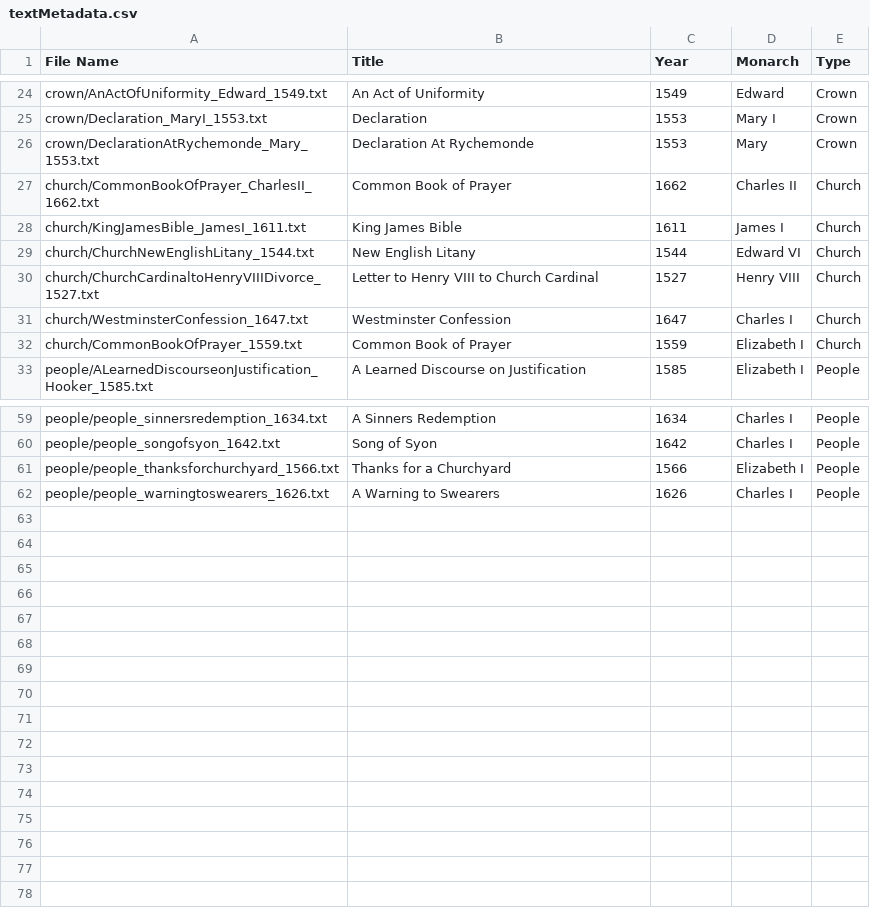
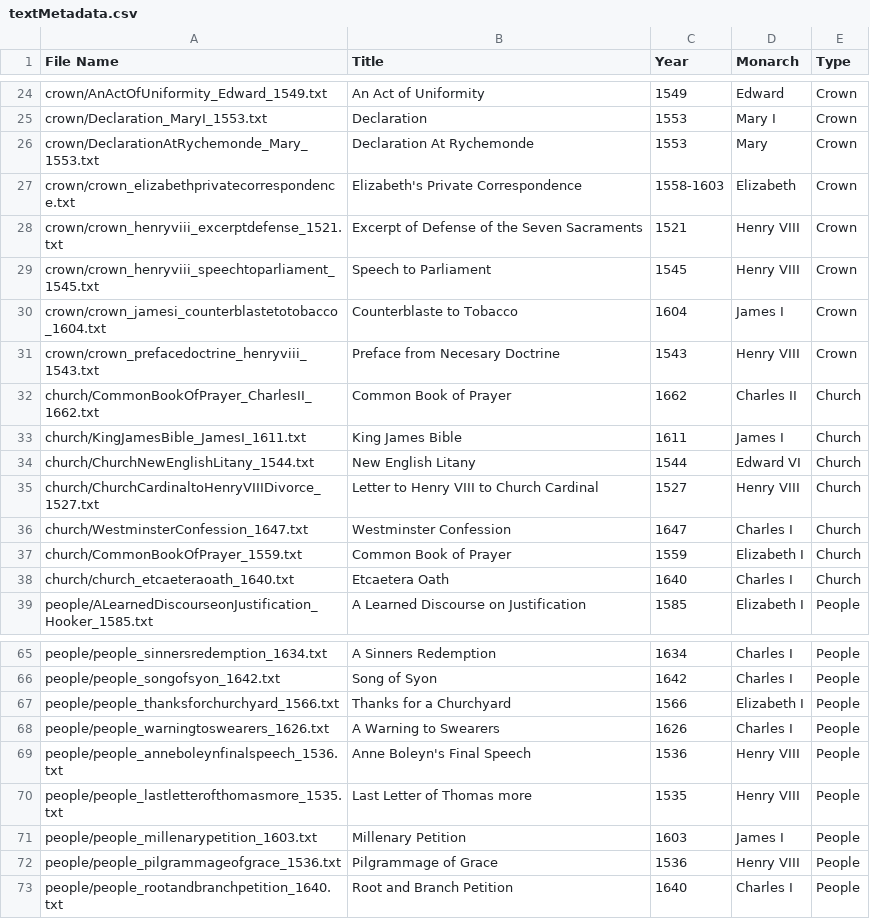
Before and after one commit to catherinedparnell/Cultural-Analytics-IS, a CSV file: texts/textMetadata.csv, drawn as a sheet; only a part is shown, gaps mark what is left out; the diff names each change by its address in the sheet, - before the commit and + after, or states it on an @@ line.

Commit message:
Update textMetadata.csv

```diff
--- a/texts/textMetadata.csv
+++ b/texts/textMetadata.csv
+row 27: crown/crown_elizabethprivatecorrespondence.txt | Elizabeth's Private Correspondence | 1558-1603 | Elizabeth | Crown
+row 28: crown/crown_henryviii_excerptdefense_1521.txt | Excerpt of Defense of the Seven Sacraments | 1521 | Henry VIII | Crown
+row 29: crown/crown_henryviii_speechtoparliament_1545.txt | Speech to Parliament | 1545 | Henry VIII | Crown
+row 30: crown/crown_jamesi_counterblastetotobacco_1604.txt | Counterblaste to Tobacco | 1604 | James I | Crown
+row 31: crown/crown_prefacedoctrine_henryviii_1543.txt | Preface from Necesary Doctrine | 1543 | Henry VIII | Crown
+row 38: church/church_etcaeteraoath_1640.txt | Etcaetera Oath | 1640 | Charles I | Church
+row 69: people/people_anneboleynfinalspeech_1536.txt | Anne Boleyn's Final Speech | 1536 | Henry VIII | People
+row 70: people/people_lastletterofthomasmore_1535.txt | Last Letter of Thomas more | 1535 | Henry VIII | People
+row 71: people/people_millenarypetition_1603.txt | Millenary Petition | 1603 | James I | People
+row 72: people/people_pilgrammageofgrace_1536.txt | Pilgrammage of Grace | 1536 | Henry VIII | People
+row 73: people/people_rootandbranchpetition_1640.txt | Root and Branch Petition | 1640 | Charles I | People
```
